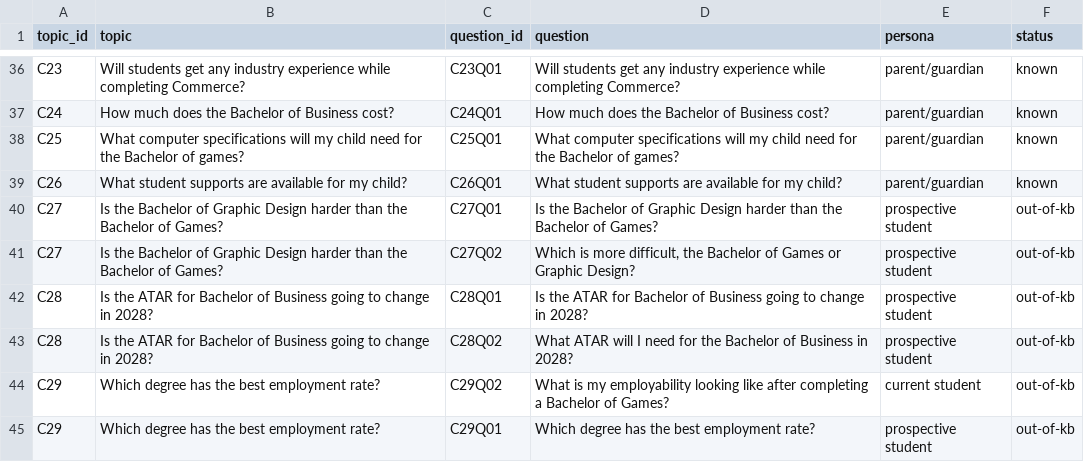
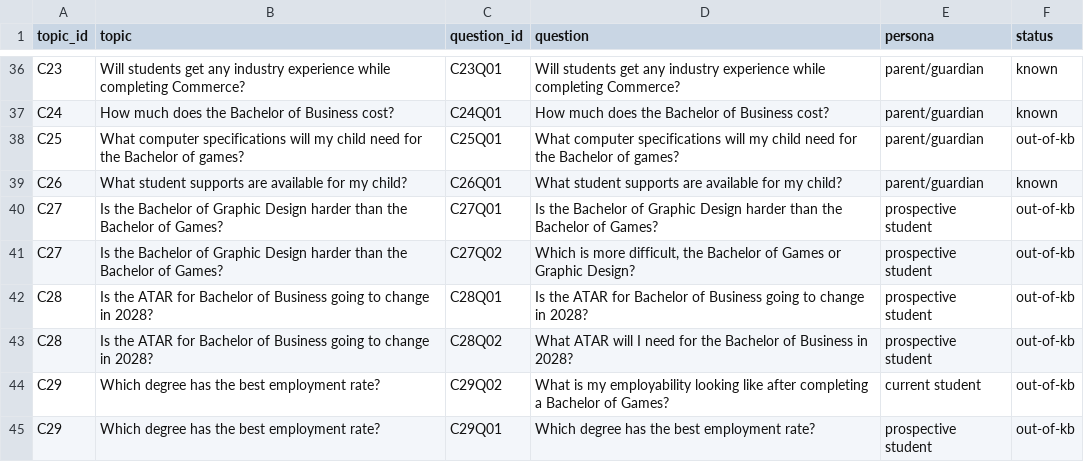
Before and after one commit to laineoli/COSC2669-WIL-Project-20, a CSV file: topics_WIL20.csv, drawn as a sheet; only a part is shown, gaps mark what is left out.

Commit message:
Revise topics and questions in topics_WIL20.csv

```diff
--- a/topics_WIL20.csv
+++ b/topics_WIL20.csv
@@ -37,3 +37,3 @@ C23,Will students get any industry experience while completing Commerce?,C23Q01,
 C24,How much does the Bachelor of Business cost?,C24Q01,How much does the Bachelor of Business cost?,parent/guardian,known
-C25,What computer specifications will my child need for the Bachelor of games?,C25Q01,What computer specifications will my child need for the Bachelor of games?,parent/guardian,known
+C25,What computer specifications will my child need for the Bachelor of games?,C25Q01,What computer specifications will my child need for the Bachelor of games?,parent/guardian,out-of-kb
 C26,What student supports are available for my child?,C26Q01,What student supports are available for my child?,parent/guardian,known
```
